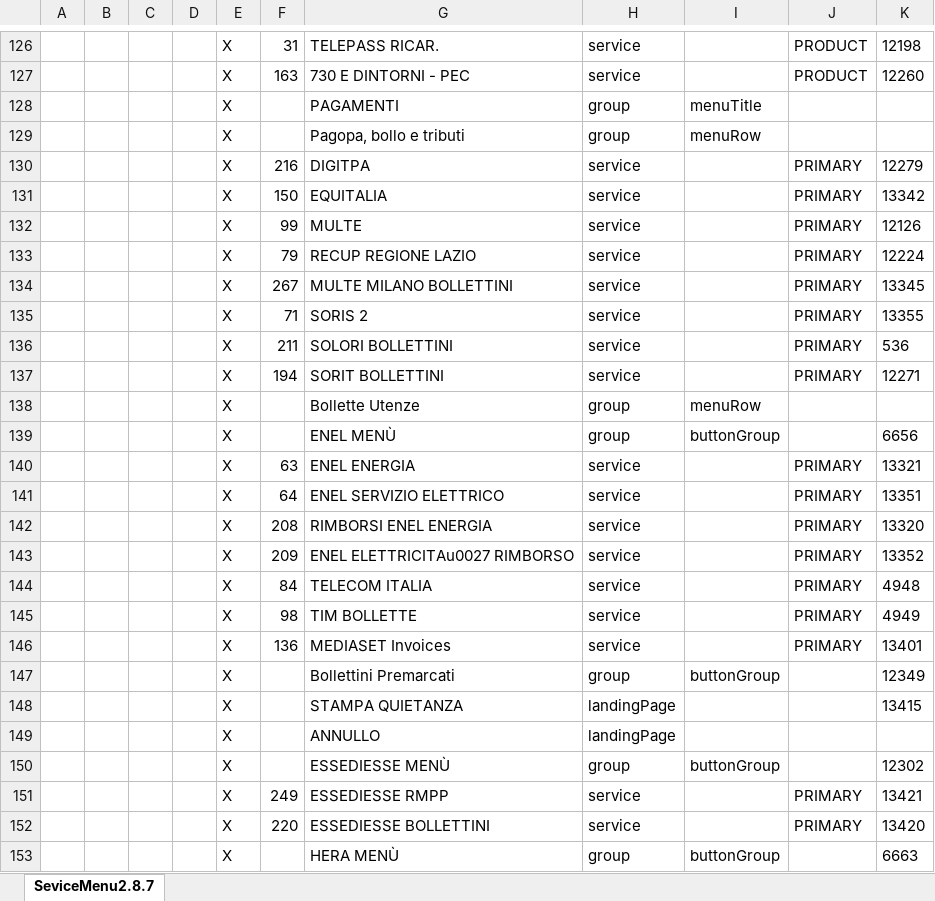
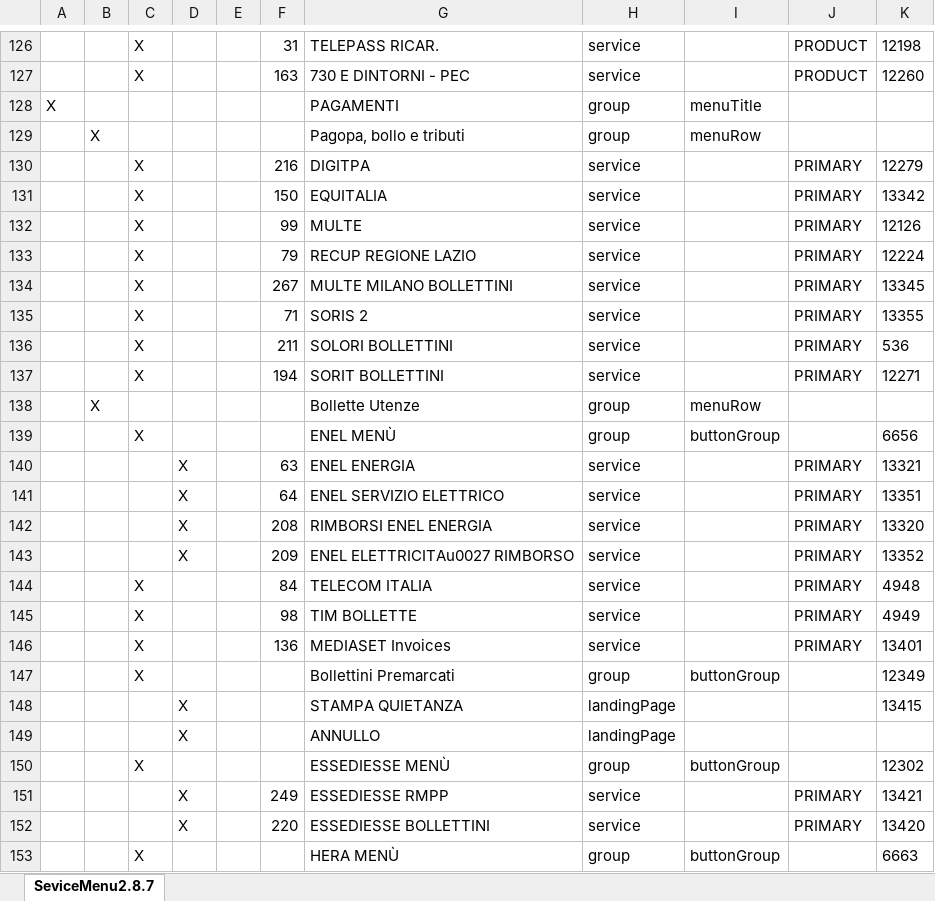
Before and after one commit to SergiuZoitanu98/OmicronRepo, an Excel workbook: Output/ServiceMenu.xlsx, sheet SeviceMenu2.8.7, drawn as a sheet; only a part is shown, gaps mark what is left out; values as stored, in another font and other column widths than the file's, no borders; the diff covers the shown part only; the diff names each change by its address in the sheet, - before the commit and + after, or states it on an @@ line.

```diff
--- a/Output/ServiceMenu.xlsx (sheet SeviceMenu2.8.7)
+++ b/Output/ServiceMenu.xlsx (sheet SeviceMenu2.8.7)
-C126:C127: (empty)
+C126:C127: X
-E126:E153: X
+E126:E153: (empty)
-A128: (empty)
+A128: X
-B129: (empty)
+B129: X
-C130:C137: (empty)
+C130:C137: X
-B138: (empty)
+B138: X
-C139: (empty)
+C139: X
-D140:D143: (empty)
+D140:D143: X
-C144:C147: (empty)
+C144:C147: X
-D148:D149: (empty)
+D148:D149: X
-C150: (empty)
+C150: X
-D151:D152: (empty)
+D151:D152: X
-C153: (empty)
+C153: X
```
Also changed, not shown: 254 edited cells elsewhere in this sheet, 3 other files.
